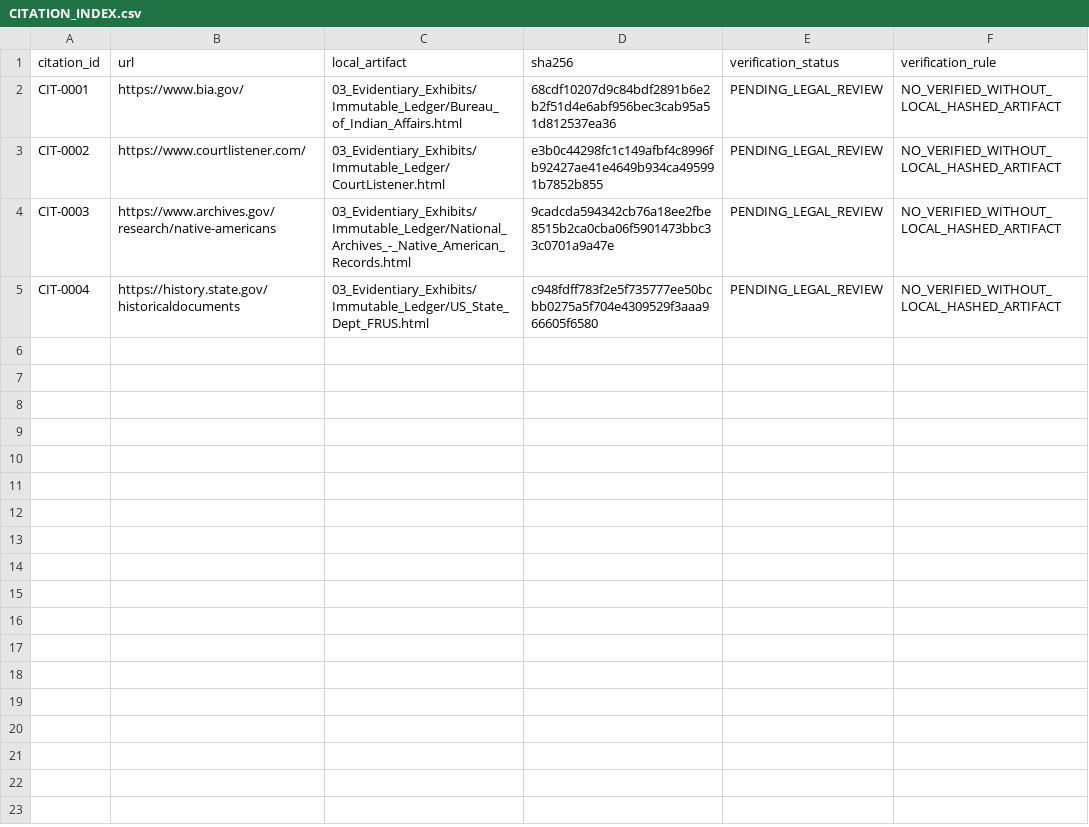
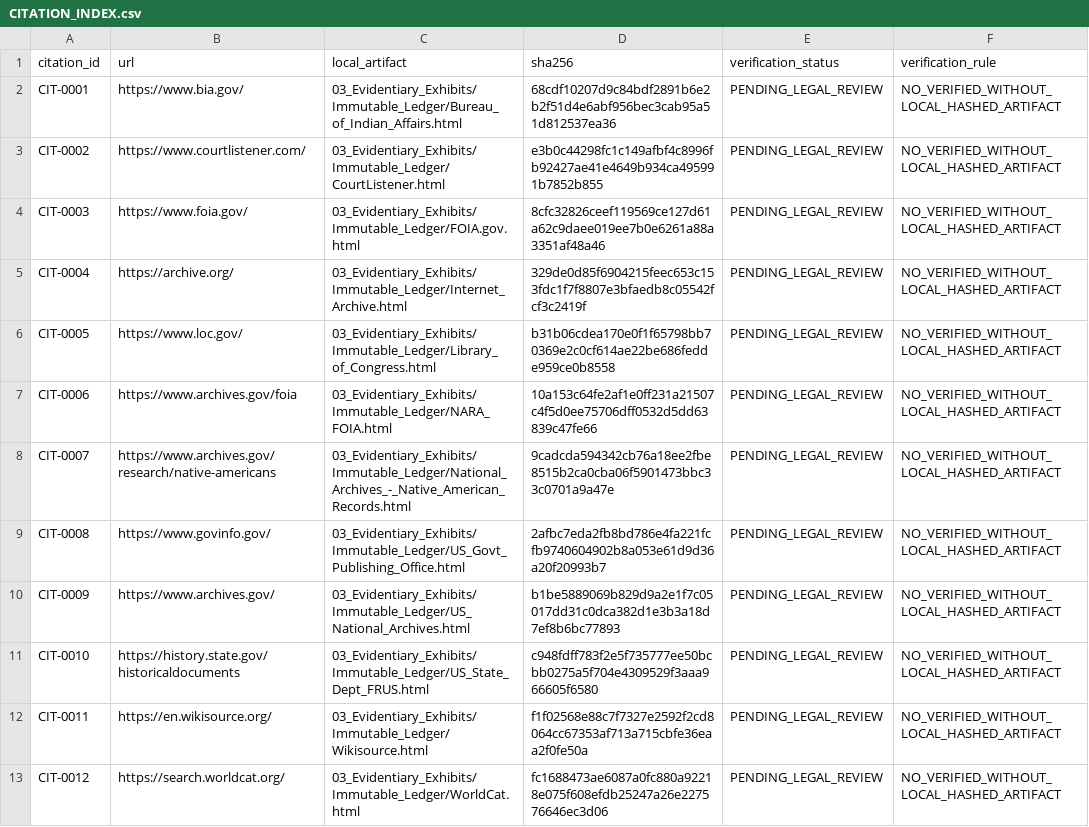
Before and after one commit to GlobalRestitutionAlliance/turtle-island-us-ok-delaware-tribe-of-indians-master-litigation, a CSV file: 03_Evidentiary_Exhibits/CITATION_INDEX.csv, drawn as a sheet.

Commit message:
Batch 2b: harvest expanded sources, citations, manifests

```diff
--- a/03_Evidentiary_Exhibits/CITATION_INDEX.csv
+++ b/03_Evidentiary_Exhibits/CITATION_INDEX.csv
@@ -3,3 +3,11 @@ CIT-0001,https://www.bia.gov/,03_Evidentiary_Exhibits/Immutable_Ledger/Bureau_of
 CIT-0002,https://www.courtlistener.com/,03_Evidentiary_Exhibits/Immutable_Ledger/CourtListener.html,e3b0c44298fc1c149afbf4c8996fb92427ae41e4649b934ca495991b7852b855,PENDING_LEGAL_REVIEW,NO_VERIFIED_WITHOUT_LOCAL_HASHED_ARTIFACT
-CIT-0003,https://www.archives.gov/research/native-americans,03_Evidentiary_Exhibits/Immutable_Ledger/National_Archives_-_Native_American_Records.html,9cadcda594342cb76a18ee2fbe8515b2ca0cba06f5901473bbc33c0701a9a47e,PENDING_LEGAL_REVIEW,NO_VERIFIED_WITHOUT_LOCAL_HASHED_ARTIFACT
-CIT-0004,https://history.state.gov/historicaldocuments,03_Evidentiary_Exhibits/Immutable_Ledger/US_State_Dept_FRUS.html,c948fdff783f2e5f735777ee50bcbb0275a5f704e4309529f3aaa966605f6580,PENDING_LEGAL_REVIEW,NO_VERIFIED_WITHOUT_LOCAL_HASHED_ARTIFACT
+CIT-0003,https://www.foia.gov/,03_Evidentiary_Exhibits/Immutable_Ledger/FOIA.gov.html,8cfc32826ceef119569ce127d61a62c9daee019ee7b0e6261a88a3351af48a46,PENDING_LEGAL_REVIEW,NO_VERIFIED_WITHOUT_LOCAL_HASHED_ARTIFACT
+CIT-0004,https://archive.org/,03_Evidentiary_Exhibits/Immutable_Ledger/Internet_Archive.html,329de0d85f6904215feec653c153fdc1f7f8807e3bfaedb8c05542fcf3c2419f,PENDING_LEGAL_REVIEW,NO_VERIFIED_WITHOUT_LOCAL_HASHED_ARTIFACT
+CIT-0005,https://www.loc.gov/,03_Evidentiary_Exhibits/Immutable_Ledger/Library_of_Congress.html,b31b06cdea170e0f1f65798bb70369e2c0cf614ae22be686fedde959ce0b8558,PENDING_LEGAL_REVIEW,NO_VERIFIED_WITHOUT_LOCAL_HASHED_ARTIFACT
+CIT-0006,https://www.archives.gov/foia,03_Evidentiary_Exhibits/Immutable_Ledger/NARA_FOIA.html,10a153c64fe2af1e0ff231a21507c4f5d0ee75706dff0532d5dd63839c47fe66,PENDING_LEGAL_REVIEW,NO_VERIFIED_WITHOUT_LOCAL_HASHED_ARTIFACT
+CIT-0007,https://www.archives.gov/research/native-americans,03_Evidentiary_Exhibits/Immutable_Ledger/National_Archives_-_Native_American_Records.html,9cadcda594342cb76a18ee2fbe8515b2ca0cba06f5901473bbc33c0701a9a47e,PENDING_LEGAL_REVIEW,NO_VERIFIED_WITHOUT_LOCAL_HASHED_ARTIFACT
+CIT-0008,https://www.govinfo.gov/,03_Evidentiary_Exhibits/Immutable_Ledger/US_Govt_Publishing_Office.html,2afbc7eda2fb8bd786e4fa221fcfb9740604902b8a053e61d9d36a20f20993b7,PENDING_LEGAL_REVIEW,NO_VERIFIED_WITHOUT_LOCAL_HASHED_ARTIFACT
+CIT-0009,https://www.archives.gov/,03_Evidentiary_Exhibits/Immutable_Ledger/US_National_Archives.html,b1be5889069b829d9a2e1f7c05017dd31c0dca382d1e3b3a18d7ef8b6bc77893,PENDING_LEGAL_REVIEW,NO_VERIFIED_WITHOUT_LOCAL_HASHED_ARTIFACT
+CIT-0010,https://history.state.gov/historicaldocuments,03_Evidentiary_Exhibits/Immutable_Ledger/US_State_Dept_FRUS.html,c948fdff783f2e5f735777ee50bcbb0275a5f704e4309529f3aaa966605f6580,PENDING_LEGAL_REVIEW,NO_VERIFIED_WITHOUT_LOCAL_HASHED_ARTIFACT
+CIT-0011,https://en.wikisource.org/,03_Evidentiary_Exhibits/Immutable_Ledger/Wikisource.html,f1f02568e88c7f7327e2592f2cd8064cc67353af713a715cbfe36eaa2f0fe50a,PENDING_LEGAL_REVIEW,NO_VERIFIED_WITHOUT_LOCAL_HASHED_ARTIFACT
+CIT-0012,https://search.worldcat.org/,03_Evidentiary_Exhibits/Immutable_Ledger/WorldCat.html,fc1688473ae6087a0fc880a92218e075f608efdb25247a26e227576646ec3d06,PENDING_LEGAL_REVIEW,NO_VERIFIED_WITHOUT_LOCAL_HASHED_ARTIFACT
```
Also changed, not shown: 32 other files.
